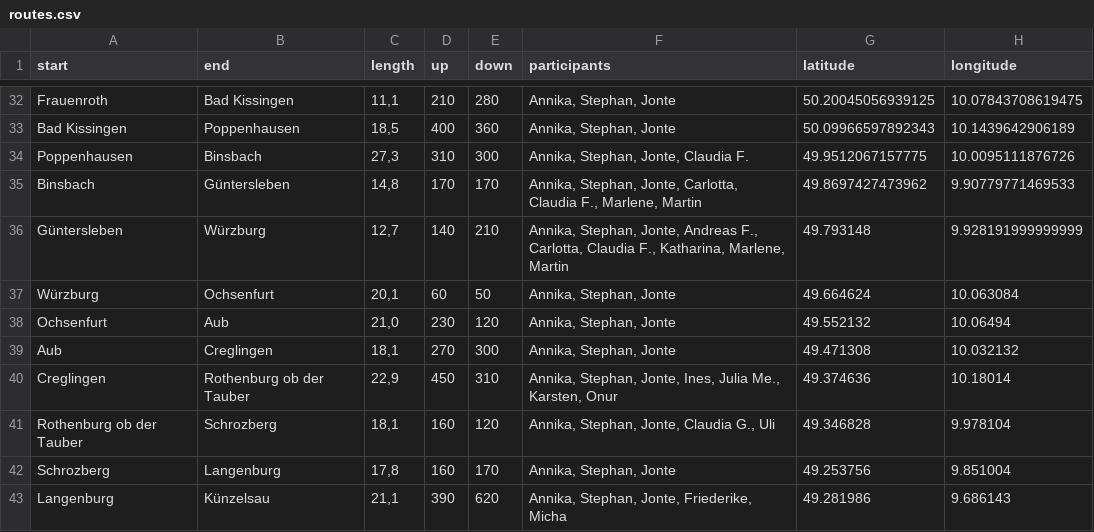
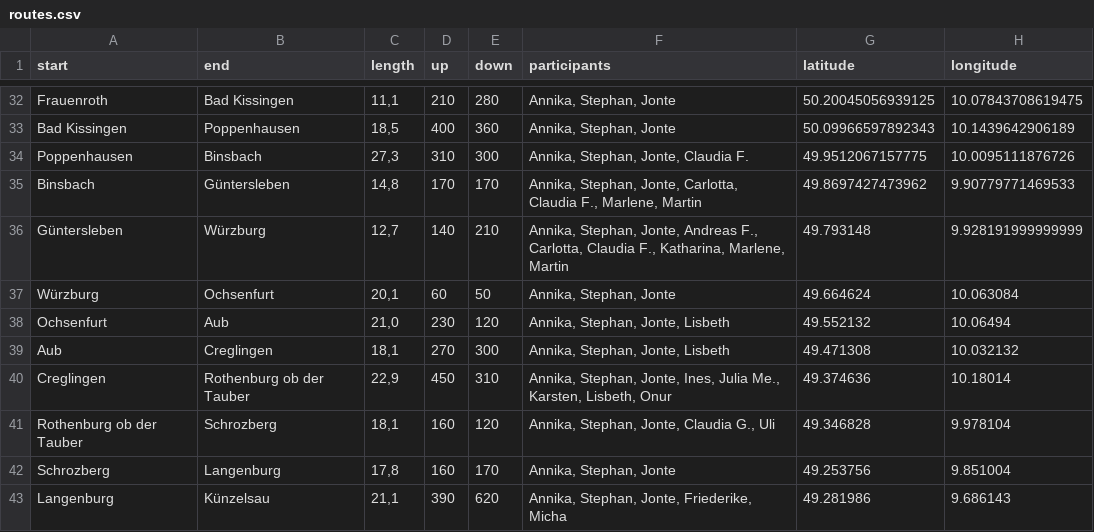
Before and after one commit to Lausbert/diesdas, a CSV file: _data/routes.csv, drawn as a sheet; only a part is shown, gaps mark what is left out; the diff names each change by its address in the sheet, - before the commit and + after, or states it on an @@ line.

Commit message:
wip

```diff
--- a/_data/routes.csv
+++ b/_data/routes.csv
-F38:F39 (participants): Annika, Stephan, Jonte
+F38:F39 (participants): Annika, Stephan, Jonte, Lisbeth
-F40 (participants): …Me., Karsten, Onur
+F40 (participants): …Me., Karsten, Lisbeth, Onur
```
